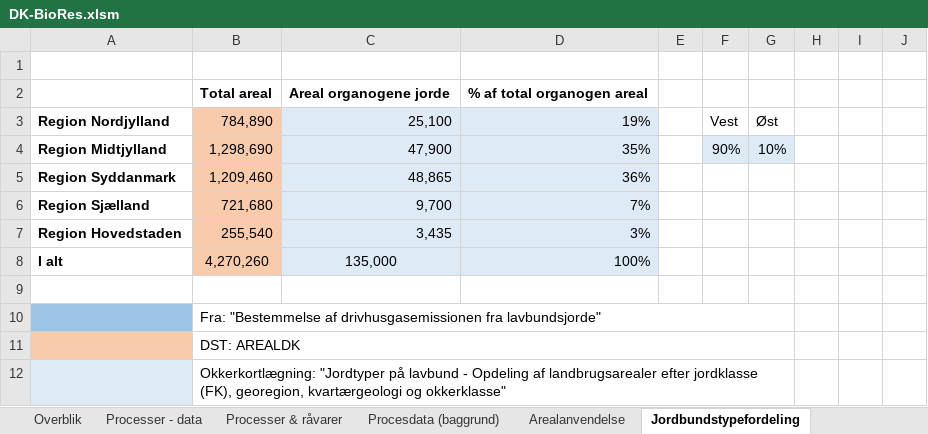
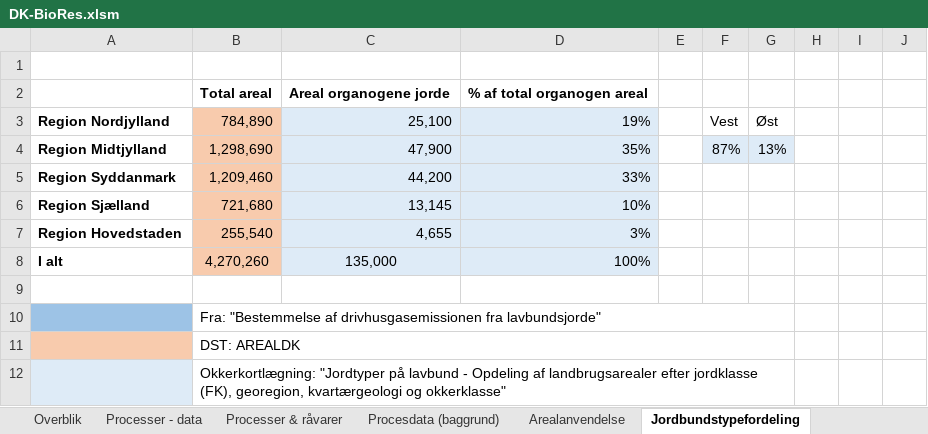
Before and after one commit to Energy-Modelling-Lab/DK-BioRES, an Excel workbook: DK-BioRes.xlsm, sheet Jordbundstypefordeling, drawn as a sheet; only a part is shown; values as stored, in another font and other column widths than the file's, no borders; the diff names each change by its address in the sheet, - before the commit and + after, or states it on an @@ line.

```diff
--- a/DK-BioRes.xlsm (sheet Jordbundstypefordeling)
+++ b/DK-BioRes.xlsm (sheet Jordbundstypefordeling)
-F4: 90%
+F4: 87%
-G4: 10%
+G4: 13%
-C5: 48,865
+C5: 44,200
-D5: 36%
+D5: 33%
-C6: 9,700
+C6: 13,145
-D6: 7%
+D6: 10%
-C7: 3,435
+C7: 4,655
```
Also changed, not shown: sheet Arealanvendelse, sheet Hugst, sheet Affald, sheet Processer - data, formulas that keep their value.
